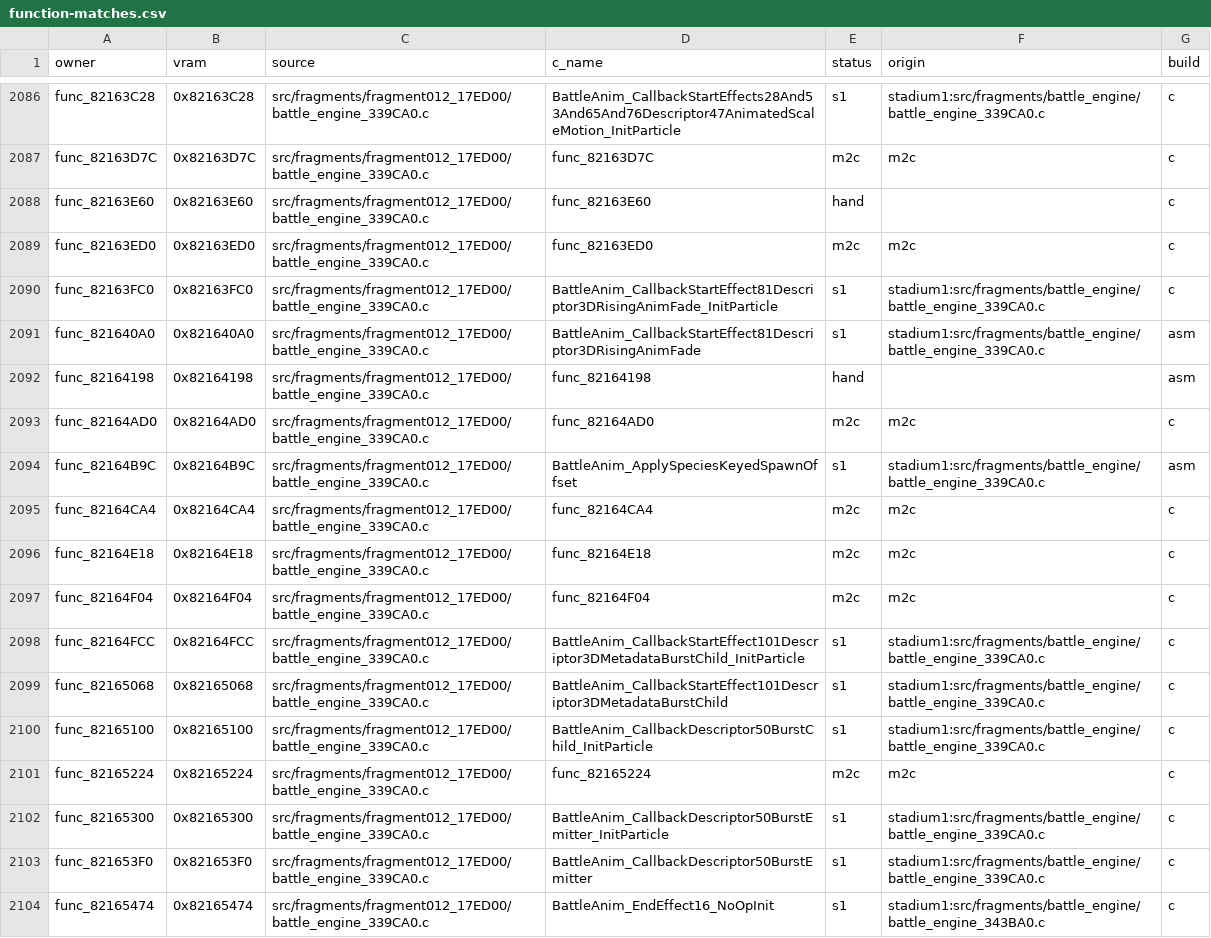
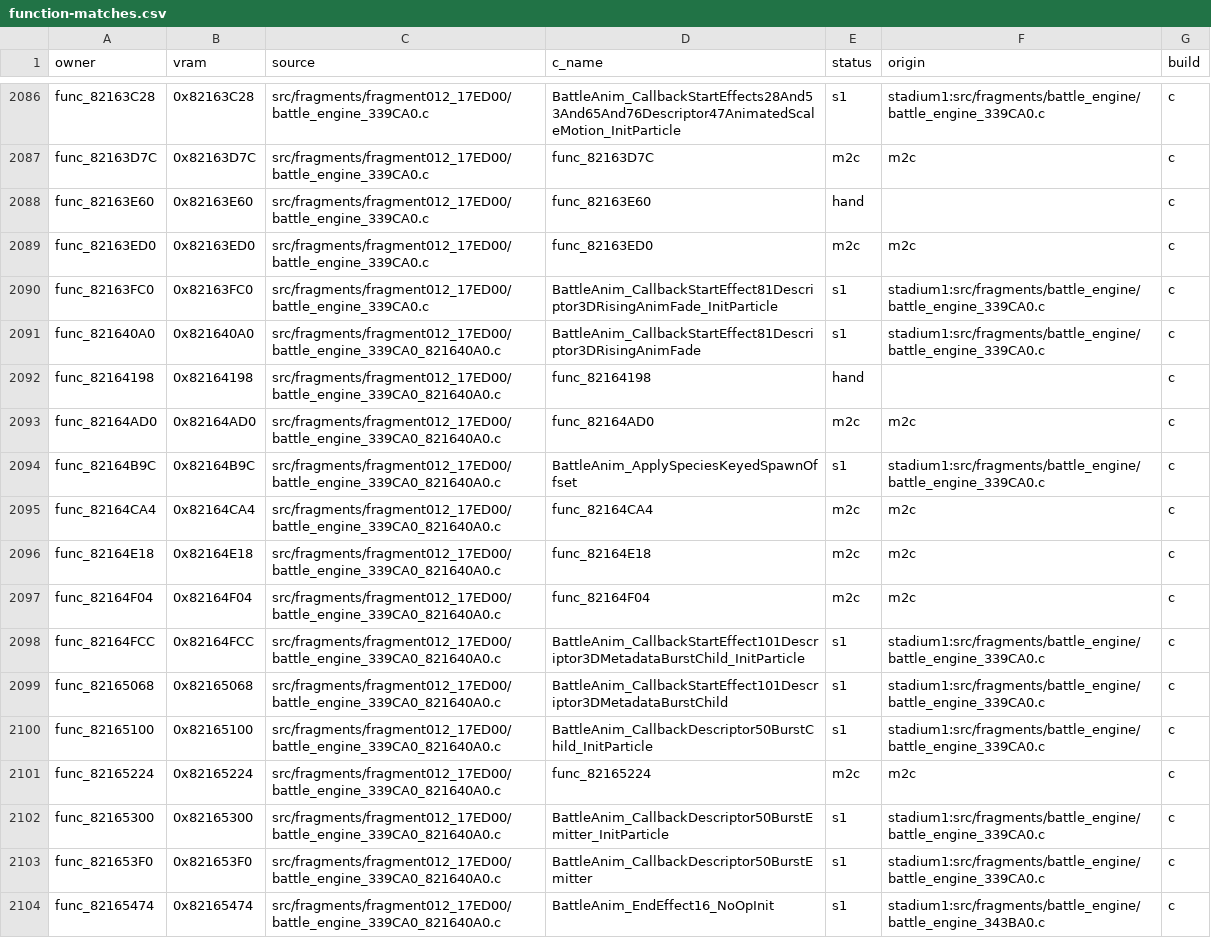
Before and after one commit to team-hippodrome/pokestadium0, a CSV file: docs/function-matches.csv, drawn as a sheet; only a part is shown, gaps mark what is left out; the diff covers the shown part only.

Commit message:
Integrate twelve held battle-effect and terrain functions with placed data

```diff
--- a/docs/function-matches.csv
+++ b/docs/function-matches.csv
@@ -2090,15 +2090,15 @@ func_82163ED0,0x82163ED0,src/fragments/fragment012_17ED00/battle_engine_339CA0.c
 func_82163FC0,0x82163FC0,src/fragments/fragment012_17ED00/battle_engine_339CA0.c,BattleAnim_CallbackStartEffect81Descriptor3DRisingAnimFade_InitParticle,s1,stadium1:src/fragments/battle_engine/battle_engine_339CA0.c,c
-func_821640A0,0x821640A0,src/fragments/fragment012_17ED00/battle_engine_339CA0.c,BattleAnim_CallbackStartEffect81Descriptor3DRisingAnimFade,s1,stadium1:src/fragments/battle_engine/battle_engine_339CA0.c,asm
-func_82164198,0x82164198,src/fragments/fragment012_17ED00/battle_engine_339CA0.c,func_82164198,hand,,asm
-func_82164AD0,0x82164AD0,src/fragments/fragment012_17ED00/battle_engine_339CA0.c,func_82164AD0,m2c,m2c,c
-func_82164B9C,0x82164B9C,src/fragments/fragment012_17ED00/battle_engine_339CA0.c,BattleAnim_ApplySpeciesKeyedSpawnOffset,s1,stadium1:src/fragments/battle_engine/battle_engine_339CA0.c,asm
-func_82164CA4,0x82164CA4,src/fragments/fragment012_17ED00/battle_engine_339CA0.c,func_82164CA4,m2c,m2c,c
-func_82164E18,0x82164E18,src/fragments/fragment012_17ED00/battle_engine_339CA0.c,func_82164E18,m2c,m2c,c
-func_82164F04,0x82164F04,src/fragments/fragment012_17ED00/battle_engine_339CA0.c,func_82164F04,m2c,m2c,c
-func_82164FCC,0x82164FCC,src/fragments/fragment012_17ED00/battle_engine_339CA0.c,BattleAnim_CallbackStartEffect101Descriptor3DMetadataBurstChild_InitParticle,s1,stadium1:src/fragments/battle_engine/battle_engine_339CA0.c,c
-func_82165068,0x82165068,src/fragments/fragment012_17ED00/battle_engine_339CA0.c,BattleAnim_CallbackStartEffect101Descriptor3DMetadataBurstChild,s1,stadium1:src/fragments/battle_engine/battle_engine_339CA0.c,c
-func_82165100,0x82165100,src/fragments/fragment012_17ED00/battle_engine_339CA0.c,BattleAnim_CallbackDescriptor50BurstChild_InitParticle,s1,stadium1:src/fragments/battle_engine/battle_engine_339CA0.c,c
-func_82165224,0x82165224,src/fragments/fragment012_17ED00/battle_engine_339CA0.c,func_82165224,m2c,m2c,c
-func_82165300,0x82165300,src/fragments/fragment012_17ED00/battle_engine_339CA0.c,BattleAnim_CallbackDescriptor50BurstEmitter_InitParticle,s1,stadium1:src/fragments/battle_engine/battle_engine_339CA0.c,c
-func_821653F0,0x821653F0,src/fragments/fragment012_17ED00/battle_engine_339CA0.c,BattleAnim_CallbackDescriptor50BurstEmitter,s1,stadium1:src/fragments/battle_engine/battle_engine_339CA0.c,c
-func_82165474,0x82165474,src/fragments/fragment012_17ED00/battle_engine_339CA0.c,BattleAnim_EndEffect16_NoOpInit,s1,stadium1:src/fragments/battle_engine/battle_engine_343BA0.c,c
+func_821640A0,0x821640A0,src/fragments/fragment012_17ED00/battle_engine_339CA0_821640A0.c,BattleAnim_CallbackStartEffect81Descriptor3DRisingAnimFade,s1,stadium1:src/fragments/battle_engine/battle_engine_339CA0.c,c
+func_82164198,0x82164198,src/fragments/fragment012_17ED00/battle_engine_339CA0_821640A0.c,func_82164198,hand,,c
+func_82164AD0,0x82164AD0,src/fragments/fragment012_17ED00/battle_engine_339CA0_821640A0.c,func_82164AD0,m2c,m2c,c
+func_82164B9C,0x82164B9C,src/fragments/fragment012_17ED00/battle_engine_339CA0_821640A0.c,BattleAnim_ApplySpeciesKeyedSpawnOffset,s1,stadium1:src/fragments/battle_engine/battle_engine_339CA0.c,c
+func_82164CA4,0x82164CA4,src/fragments/fragment012_17ED00/battle_engine_339CA0_821640A0.c,func_82164CA4,m2c,m2c,c
+func_82164E18,0x82164E18,src/fragments/fragment012_17ED00/battle_engine_339CA0_821640A0.c,func_82164E18,m2c,m2c,c
+func_82164F04,0x82164F04,src/fragments/fragment012_17ED00/battle_engine_339CA0_821640A0.c,func_82164F04,m2c,m2c,c
+func_82164FCC,0x82164FCC,src/fragments/fragment012_17ED00/battle_engine_339CA0_821640A0.c,BattleAnim_CallbackStartEffect101Descriptor3DMetadataBurstChild_InitParticle,s1,stadium1:src/fragments/battle_engine/battle_engine_339CA0.c,c
+func_82165068,0x82165068,src/fragments/fragment012_17ED00/battle_engine_339CA0_821640A0.c,BattleAnim_CallbackStartEffect101Descriptor3DMetadataBurstChild,s1,stadium1:src/fragments/battle_engine/battle_engine_339CA0.c,c
+func_82165100,0x82165100,src/fragments/fragment012_17ED00/battle_engine_339CA0_821640A0.c,BattleAnim_CallbackDescriptor50BurstChild_InitParticle,s1,stadium1:src/fragments/battle_engine/battle_engine_339CA0.c,c
+func_82165224,0x82165224,src/fragments/fragment012_17ED00/battle_engine_339CA0_821640A0.c,func_82165224,m2c,m2c,c
+func_82165300,0x82165300,src/fragments/fragment012_17ED00/battle_engine_339CA0_821640A0.c,BattleAnim_CallbackDescriptor50BurstEmitter_InitParticle,s1,stadium1:src/fragments/battle_engine/battle_engine_339CA0.c,c
+func_821653F0,0x821653F0,src/fragments/fragment012_17ED00/battle_engine_339CA0_821640A0.c,BattleAnim_CallbackDescriptor50BurstEmitter,s1,stadium1:src/fragments/battle_engine/battle_engine_339CA0.c,c
+func_82165474,0x82165474,src/fragments/fragment012_17ED00/battle_engine_339CA0_821640A0.c,BattleAnim_EndEffect16_NoOpInit,s1,stadium1:src/fragments/battle_engine/battle_engine_343BA0.c,c
```
Also changed, not shown: 90 edited cells elsewhere in this file, 20 other files.
